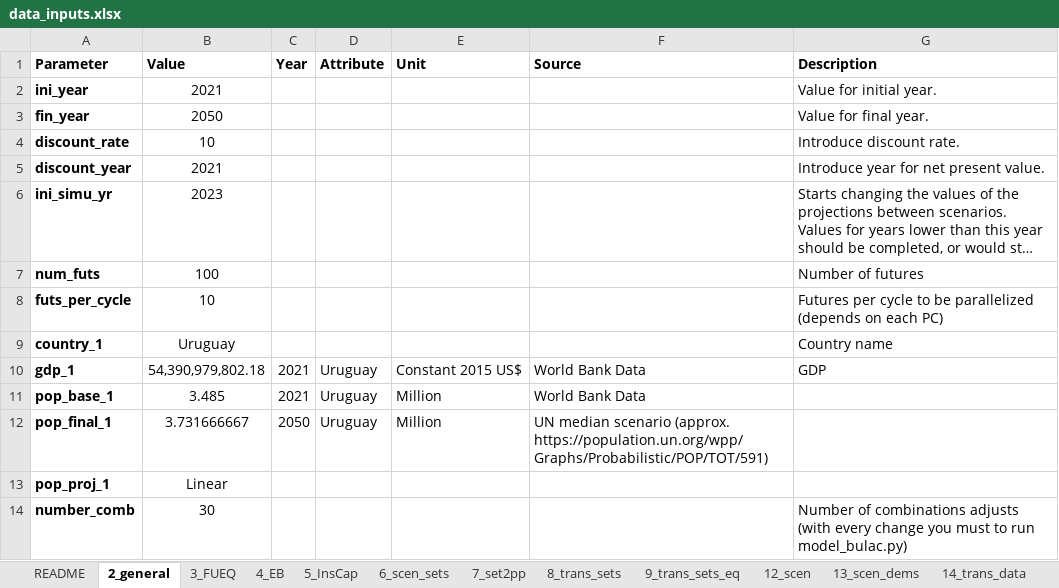
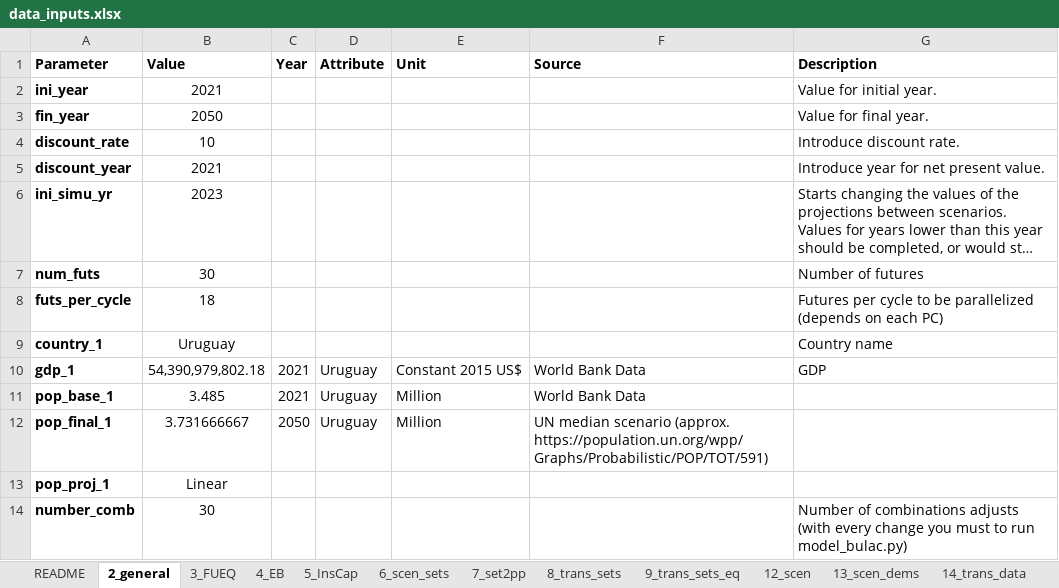
Before and after one commit to clg-admin/Model_BULAC_Uruguay, an Excel workbook: data_inputs.xlsx, sheet 2_general, drawn as a sheet; long unchanged cells end in …; values as stored, in another font and other column widths than the file's, no borders; the diff names each change by its address in the sheet, - before the commit and + after, or states it on an @@ line.

Commit message:
Update the quantity of file paralelism

```diff
--- a/data_inputs.xlsx (sheet 2_general)
+++ b/data_inputs.xlsx (sheet 2_general)
-B7 (Value): 100
+B7 (Value): 30
-B8 (Value): 10
+B8 (Value): 18
```
